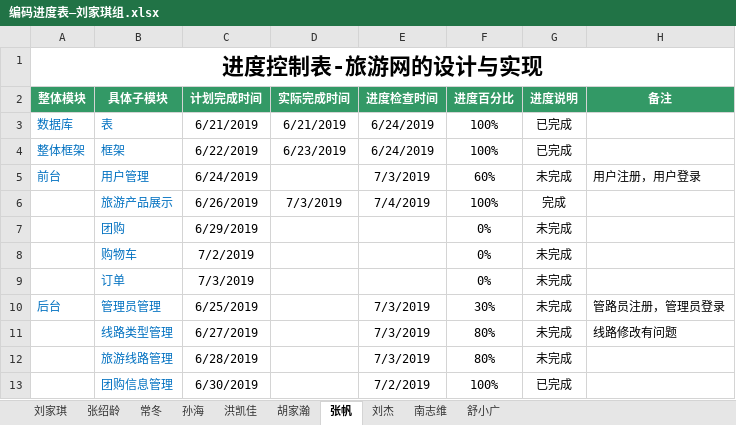
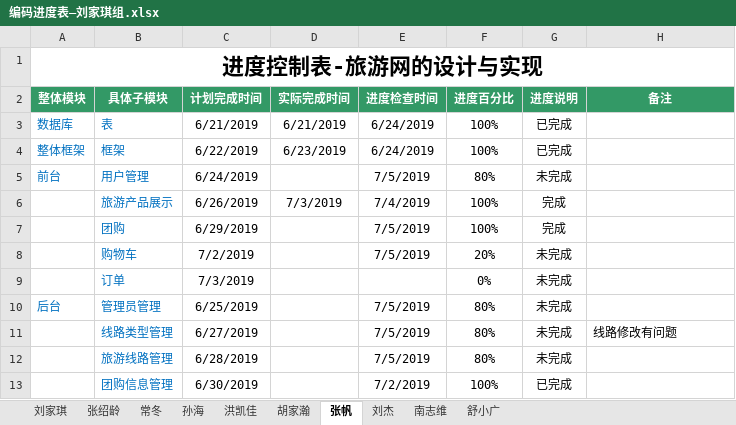
Before and after one commit to hgkj-rj/hgkj_01, an Excel workbook: 刘家琪/编码进度表—刘家琪组.xlsx, sheet 张帆, drawn as a sheet; values as stored, in another font and other column widths than the file's, no borders; the diff names each change by its address in the sheet, - before the commit and + after, or states it on an @@ line.

```diff
--- a/刘家琪/编码进度表—刘家琪组.xlsx (sheet 张帆)
+++ b/刘家琪/编码进度表—刘家琪组.xlsx (sheet 张帆)
-E5 (进度检查时间): 7/3/2019
+E5 (进度检查时间): 7/5/2019
-F5 (进度百分比): 60%
+F5 (进度百分比): 80%
-H5 (备注): 用户注册，用户登录
+H5 (备注): (empty)
-E7:E8 (进度检查时间): (empty)
+E7:E8 (进度检查时间): 7/5/2019
-F7 (进度百分比): 0%
+F7 (进度百分比): 100%
-G7 (进度说明): 未完成
+G7 (进度说明): 完成
-F8 (进度百分比): 0%
+F8 (进度百分比): 20%
-E10:E12 (进度检查时间): 7/3/2019
+E10:E12 (进度检查时间): 7/5/2019
-F10 (进度百分比): 30%
+F10 (进度百分比): 80%
-H10 (备注): 管路员注册，管理员登录
+H10 (备注): (empty)
```
Also changed, not shown: sheet 常冬, sheet 南志维, sheet 孙海, sheet 刘杰, sheet 刘家琪, sheet 张绍龄, 3 more sheets.
